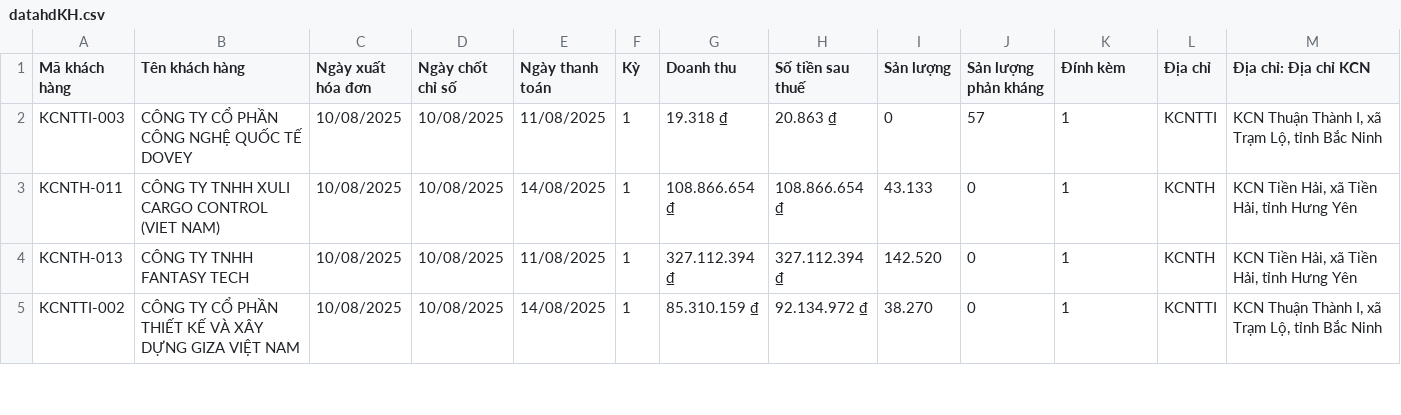
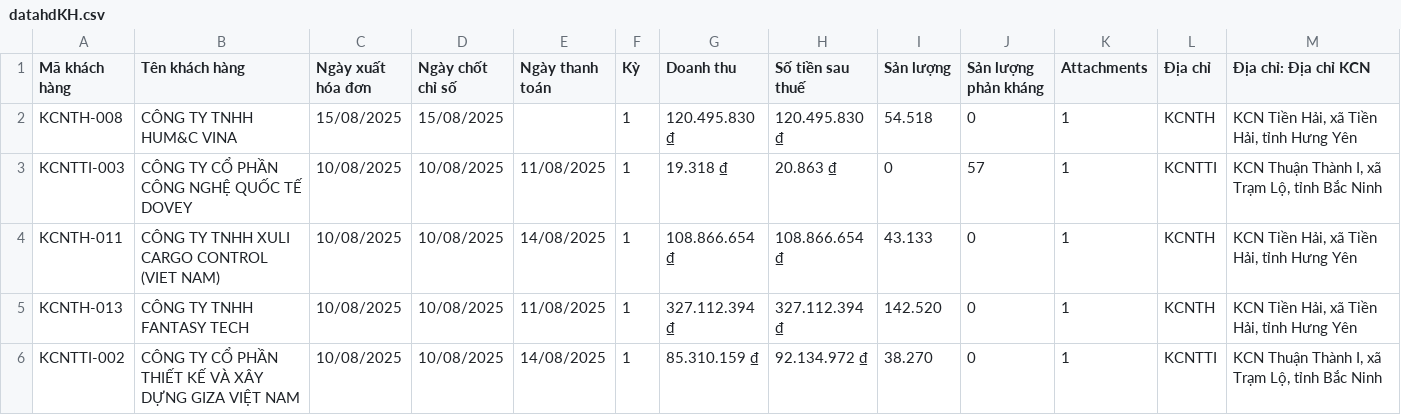
Before and after one commit to Gelex-Electric/GETC, a CSV file: assets/data/datahdKH.csv, drawn as a sheet; only a part is shown.

Commit message:
Update datahdKH.csv

```diff
--- a/assets/data/datahdKH.csv
+++ b/assets/data/datahdKH.csv
@@ -1,2 +1,3 @@
-"Mã khách hàng","Tên khách hàng","Ngày xuất hóa đơn","Ngày chốt chỉ số","Ngày thanh toán","Kỳ","Doanh thu","Số tiền sau thuế","Sản lượng","Sản lượng phản kháng","Đính kèm","Địa chỉ","Địa chỉ: Địa chỉ KCN"
+"Mã khách hàng","Tên khách hàng","Ngày xuất hóa đơn","Ngày chốt chỉ số","Ngày thanh toán","Kỳ","Doanh thu","Số tiền sau thuế","Sản lượng","Sản lượng phản kháng","Attachments","Địa chỉ","Địa chỉ: Địa chỉ KCN"
+"KCNTH-008"," CÔNG TY TNHH HUM&C VINA","15/08/2025","15/08/2025",,"1","120.495.830 ₫","120.495.830 ₫","54.518","0","1","KCNTH","KCN Tiền Hải, xã Tiền Hải, tỉnh Hưng Yên"
 "KCNTTI-003","CÔNG TY CỔ PHẦN CÔNG NGHỆ QUỐC TẾ DOVEY","10/08/2025","10/08/2025","11/08/2025","1","19.318 ₫","20.863 ₫","0","57","1","KCNTTI","KCN Thuận Thành I, xã Trạm Lộ, tỉnh Bắc Ninh"
```
